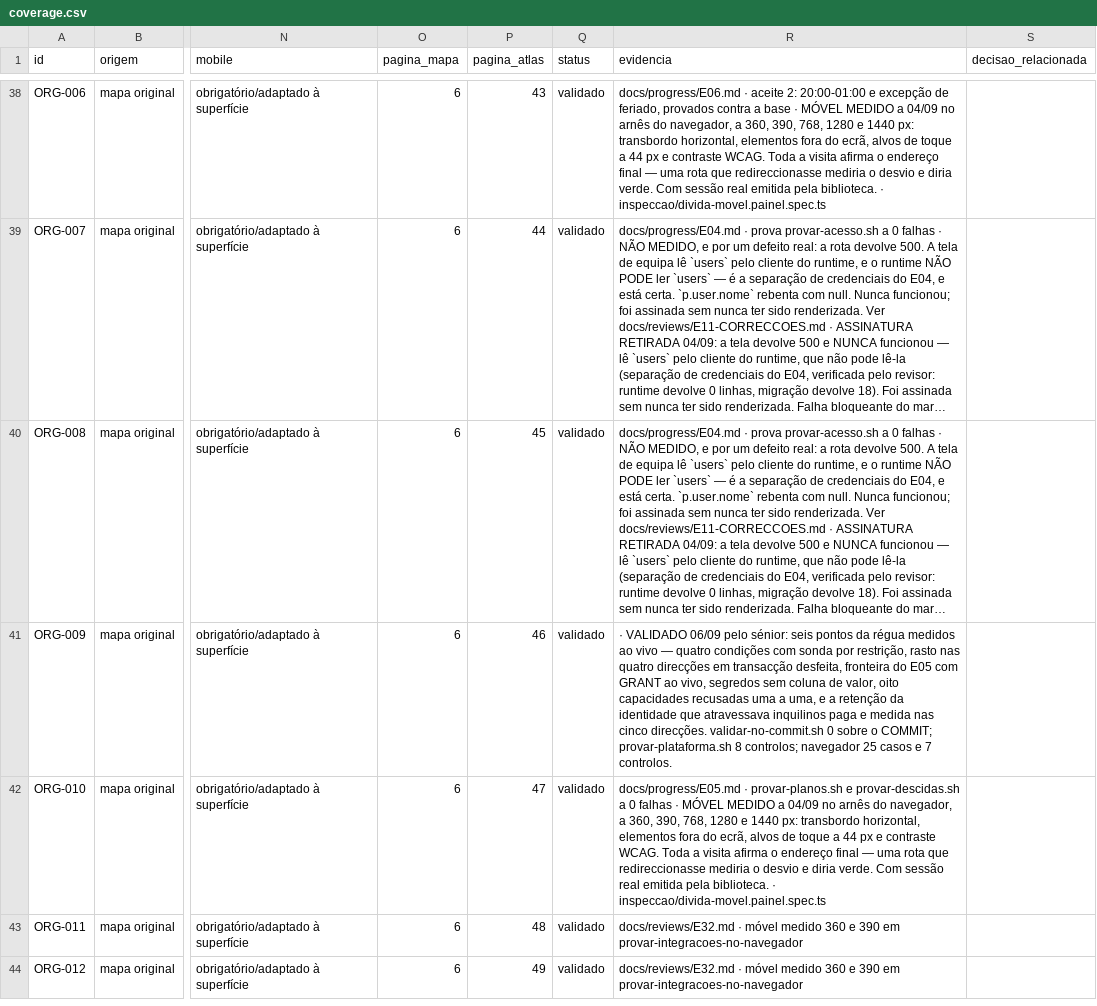
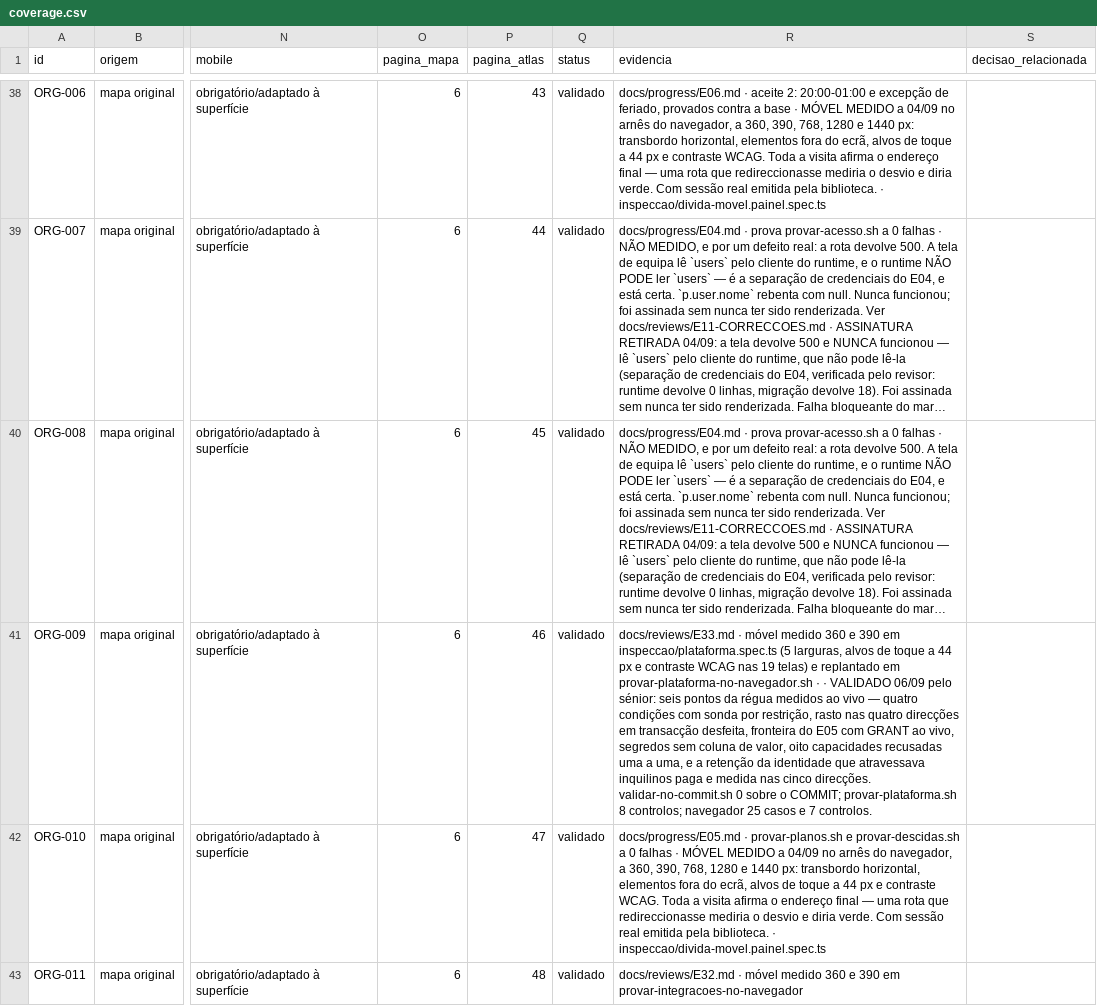
Before and after one commit to wilberstaedt/bossaos, a CSV file: docs/progress/coverage.csv, drawn as a sheet; only a part is shown, gaps mark what is left out; the shorter side is filled out with more unchanged rows; long unchanged cells end in …; the diff covers the shown part only; the diff names each change by its address in the sheet, - before the commit and + after, or states it on an @@ line.

```diff
--- a/docs/progress/coverage.csv
+++ b/docs/progress/coverage.csv
-R41 (evidencia): · VALIDADO…
+R41 (evidencia): docs/reviews/E33.md · móvel medido 360 e 390 em inspeccao/plataforma.spec.ts (5 larguras, alvos de toque a 44 px e contraste WCAG nas 19 telas) e replantado em provar-plataforma-no-navegador.sh · · VALIDADO…
```
Also changed, not shown: 18 edited cells elsewhere in this file, 1 other file.
